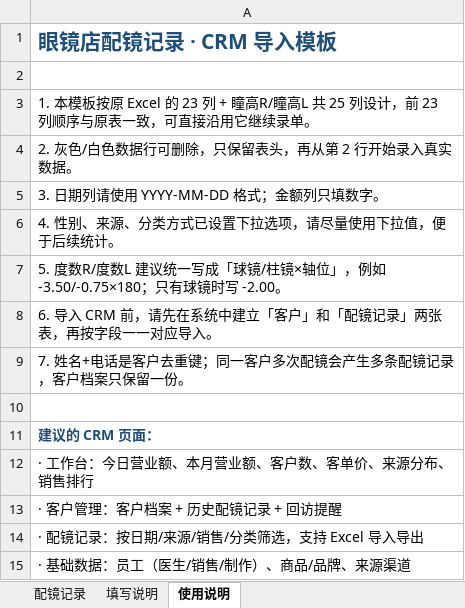
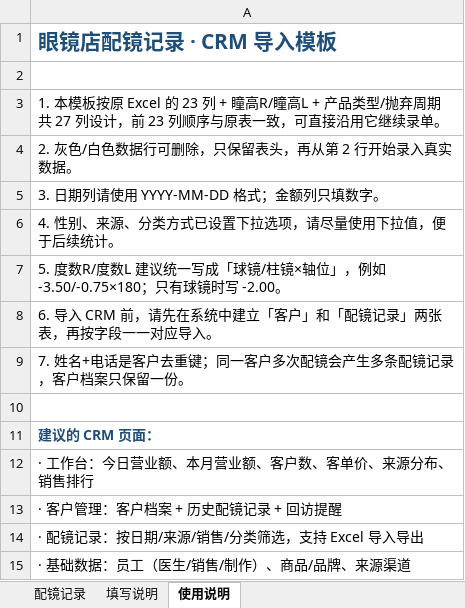
Before and after one commit to yanghylive/optical-crm, an Excel workbook: templates/配镜记录_导入模板.xlsx, sheet 使用说明, drawn as a sheet; values as stored, in another font and other column widths than the file's, no borders; the diff names each change by its address in the sheet, - before the commit and + after, or states it on an @@ line.

```diff
--- a/templates/配镜记录_导入模板.xlsx (sheet 使用说明)
+++ b/templates/配镜记录_导入模板.xlsx (sheet 使用说明)
-A3: …R/瞳高L 共 25 列设计，…
+A3: …R/瞳高L + 产品类型/抛弃周期 共 27 列设计，…
```
Also changed, not shown: sheet 配镜记录, sheet 填写说明, 4 other files.
